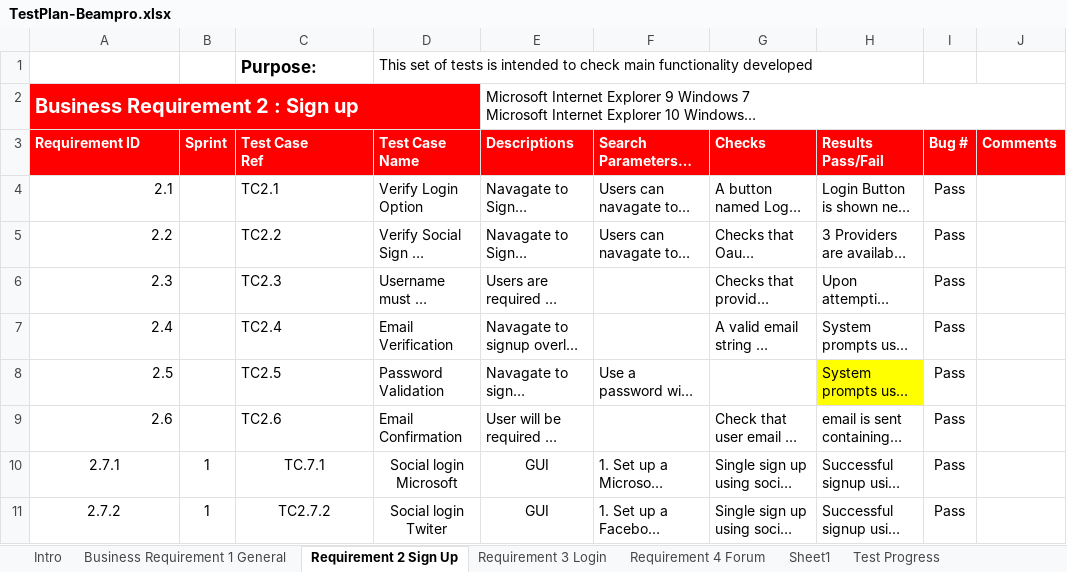
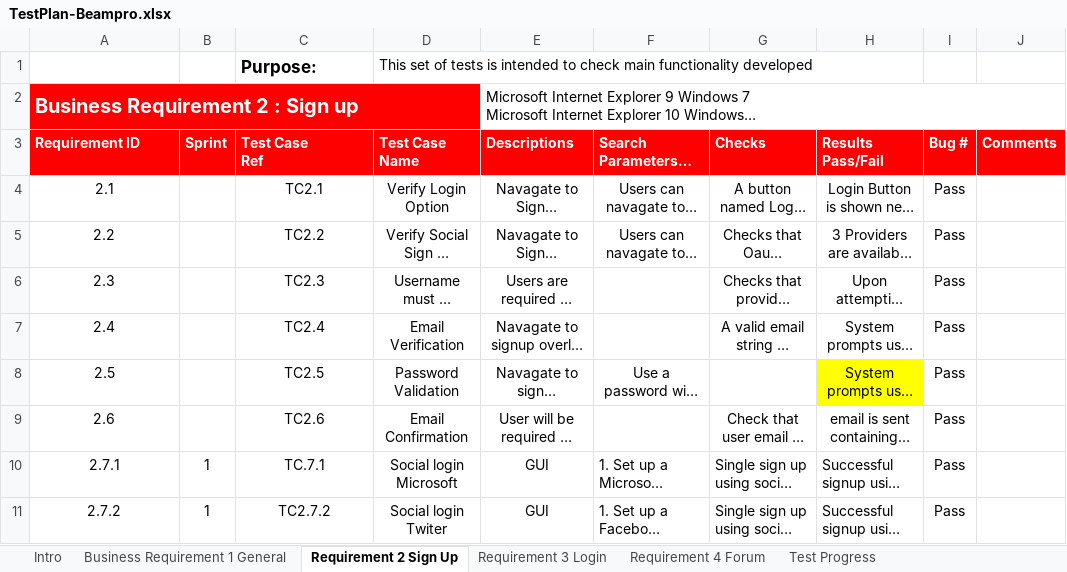
Before and after one commit to FlashGordon95/Software-Testing, an Excel workbook: CA1/TestPlan-Beampro.xlsx, sheet Requirement 2 Sign Up, drawn as a sheet; only a part is shown; long unchanged cells end in …; values as stored, in another font and other column widths than the file's, no borders; conditional formats not drawn; the diff names each change by its address in the sheet, - before the commit and + after, or states it on an @@ line.

```diff
--- a/CA1/TestPlan-Beampro.xlsx (sheet Requirement 2 Sign Up)
+++ b/CA1/TestPlan-Beampro.xlsx (sheet Requirement 2 Sign Up)
-sheet tab: Sheet1
-A4:A9 alignment: right
+A4:A9 alignment: center
-C4:H5 alignment: left
+C4:H5 alignment: center
-C6:E7 alignment: left
+C6:E7 alignment: center
-G6:H7 alignment: left
+G6:H7 alignment: center
-C8:F8 alignment: left
+C8:F8 alignment: center
-H8 alignment: left
+H8 alignment: center
-C9:E9 alignment: left
+C9:E9 alignment: center
-G9:H9 alignment: left
+G9:H9 alignment: center
```
Also changed, not shown: sheet Requirement 4 Forum, sheet Requirement 3 Login, sheet Business Requirement 1 General, 1 other file.
